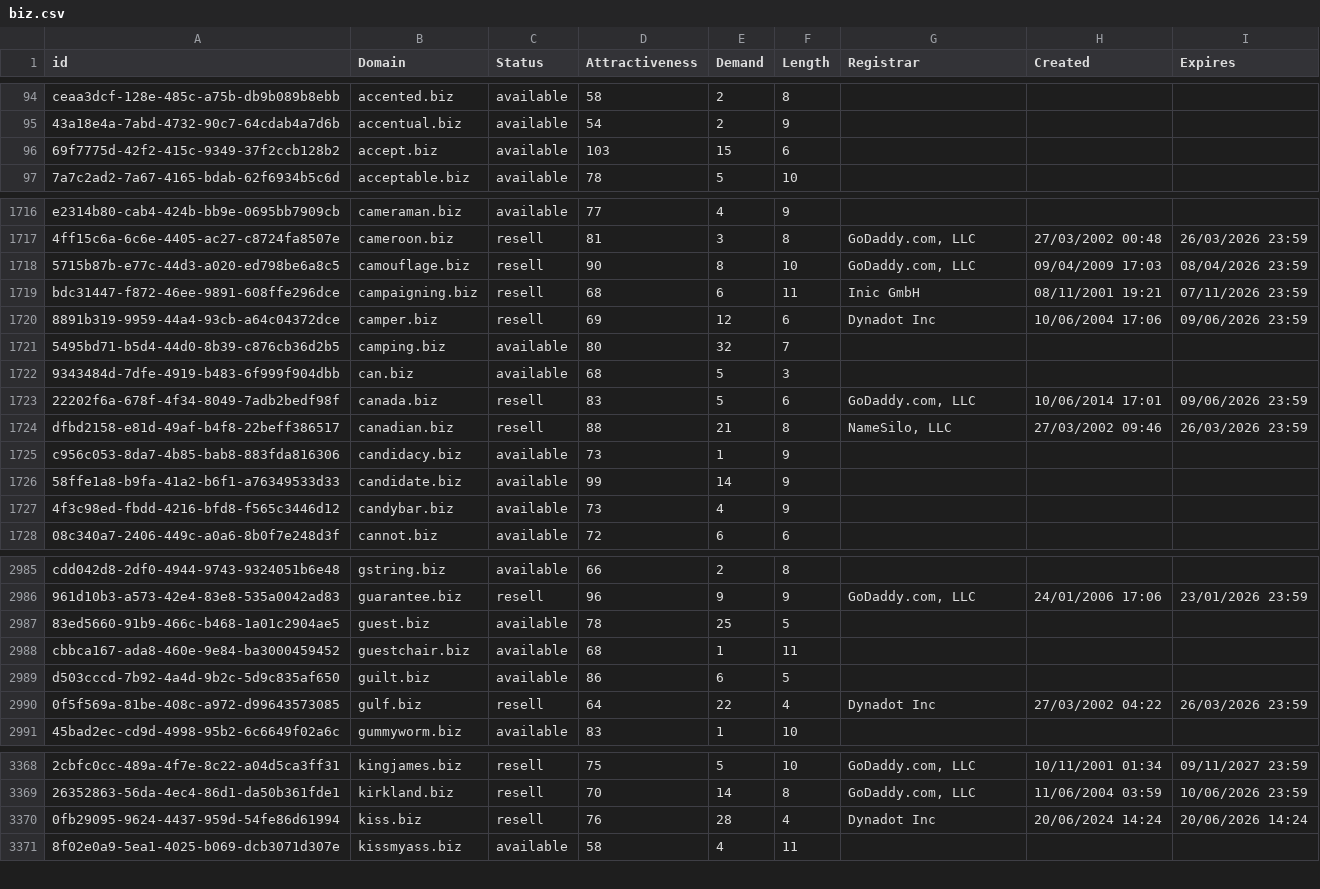
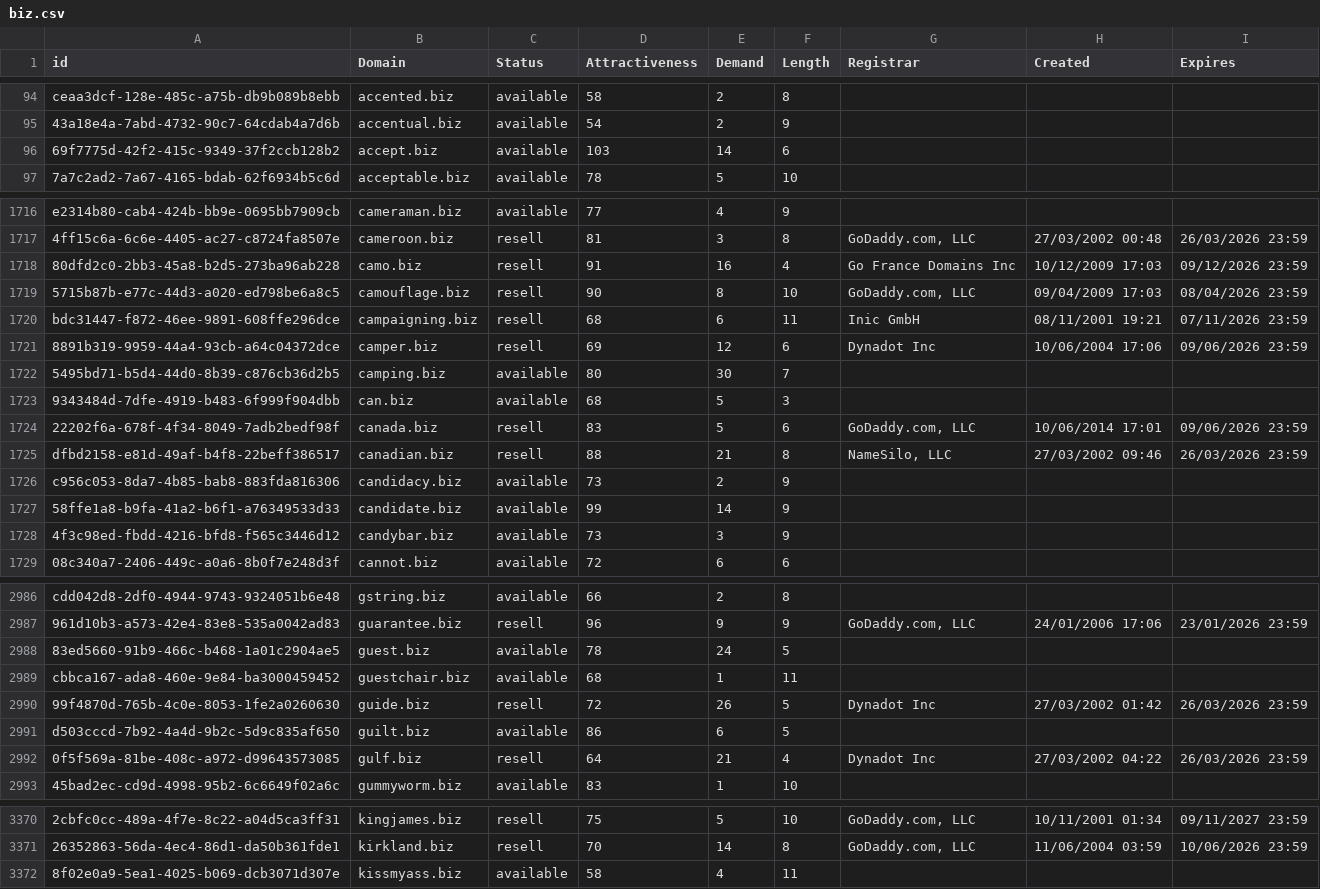
Before and after one commit to UniqueDomains/biz-oneword-domains, a CSV file: biz.csv, drawn as a sheet; only a part is shown, gaps mark what is left out; removed rows and columns are numbered as before the commit, all else as after; the diff covers the shown part only; the diff names each change by its address in the sheet, - before the commit and + after, or states it on an @@ line.

Commit message:
Domains update

```diff
--- a/biz.csv
+++ b/biz.csv
-E96 (Demand): 15
+E96 (Demand): 14
+row 1718: 80dfd2c0-2bb3-45a8-b2d5-273ba96ab228 | camo.biz | resell | 91 | 16 | 4 | Go France Domains Inc | 10/12/2009 17:03 | 09/12/2026 23:59
-E1722 (Demand): 32
+E1722 (Demand): 30
-E1726 (Demand): 1
+E1726 (Demand): 2
-E1728 (Demand): 4
+E1728 (Demand): 3
-E2988 (Demand): 25
+E2988 (Demand): 24
+row 2990: 99f4870d-765b-4c0e-8053-1fe2a0260630 | guide.biz | resell | 72 | 26 | 5 | Dynadot Inc | 27/03/2002 01:42 | 26/03/2026 23:59
-E2992 (Demand): 22
+E2992 (Demand): 21
-row 3370: 0fb29095-9624-4437-959d-54fe86d61994 | kiss.biz | resell | 76 | 28 | 4 | Dynadot Inc | 20/06/2024 14:24 | 20/06/2026 14:24
```
Also changed, not shown: 166 edited cells elsewhere in this file, 2 other files.
